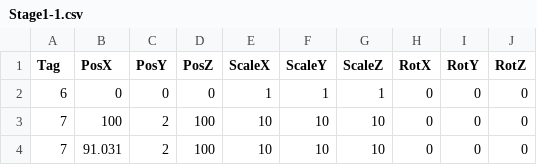
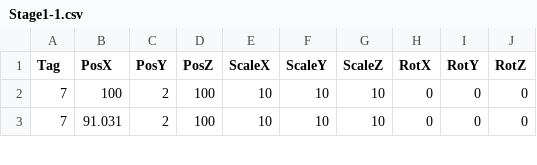
Before and after one commit to MiyoshiTaishou/Hew2023, a CSV file: MiyoshiTaishou_Hew2023/MiyoshiTaishou_Hew2023/Stage1-1.csv, drawn as a sheet; only a part is shown.

Commit message:
Stage1-2
1-2作成

```diff
--- a/MiyoshiTaishou_Hew2023/MiyoshiTaishou_Hew2023/Stage1-1.csv
+++ b/MiyoshiTaishou_Hew2023/MiyoshiTaishou_Hew2023/Stage1-1.csv
@@ -1,3 +1,2 @@
 Tag,PosX,PosY,PosZ,ScaleX,ScaleY,ScaleZ,RotX,RotY,RotZ
-6,0,0,0,1,1,1,0,0,0
 7,100,2,100,10,10,10,0,0,0
```
Also changed, not shown: 49 other files.
